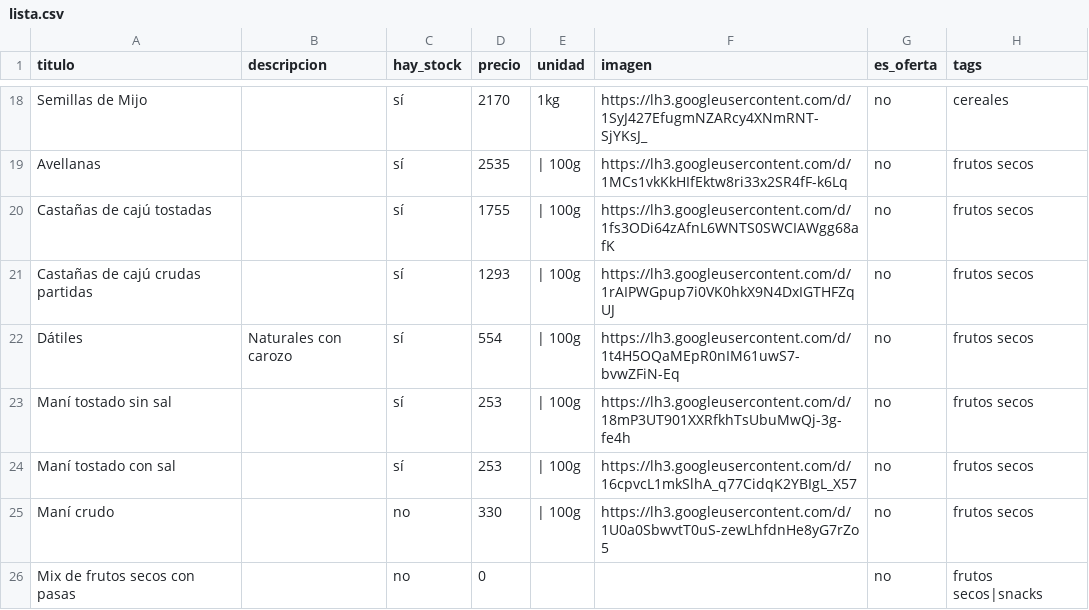
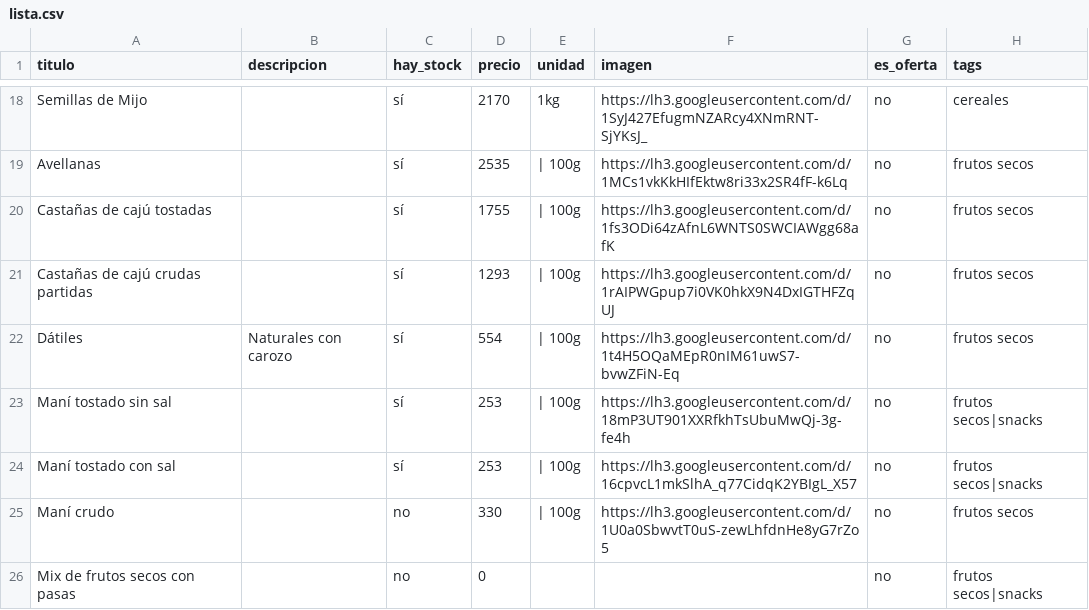
Before and after one commit to dietetica/productos, a CSV file: lista.csv, drawn as a sheet; only a part is shown, gaps mark what is left out.

Commit message:
Actualización automática de productos

```diff
--- a/lista.csv
+++ b/lista.csv
@@ -22,4 +22,4 @@ Castañas de cajú crudas partidas,,sí,1293,| 100g,https://lh3.googleuserconten
 Dátiles,Naturales con carozo,sí,554,| 100g,https://lh3.googleusercontent.com/d/1t4H5OQaMEpR0nIM61uwS7-bvwZFiN-Eq,no,frutos secos
-Maní tostado sin sal,,sí,253,| 100g,https://lh3.googleusercontent.com/d/18mP3UT901XXRfkhTsUbuMwQj-3g-fe4h,no,frutos secos
-Maní tostado con sal,,sí,253,| 100g,https://lh3.googleusercontent.com/d/16cpvcL1mkSlhA_q77CidqK2YBIgL_X57,no,frutos secos
+Maní tostado sin sal,,sí,253,| 100g,https://lh3.googleusercontent.com/d/18mP3UT901XXRfkhTsUbuMwQj-3g-fe4h,no,frutos secos|snacks
+Maní tostado con sal,,sí,253,| 100g,https://lh3.googleusercontent.com/d/16cpvcL1mkSlhA_q77CidqK2YBIgL_X57,no,frutos secos|snacks
 Maní crudo,,no,330,| 100g,https://lh3.googleusercontent.com/d/1U0a0SbwvtT0uS-zewLhfdnHe8yG7rZo5,no,frutos secos
```
